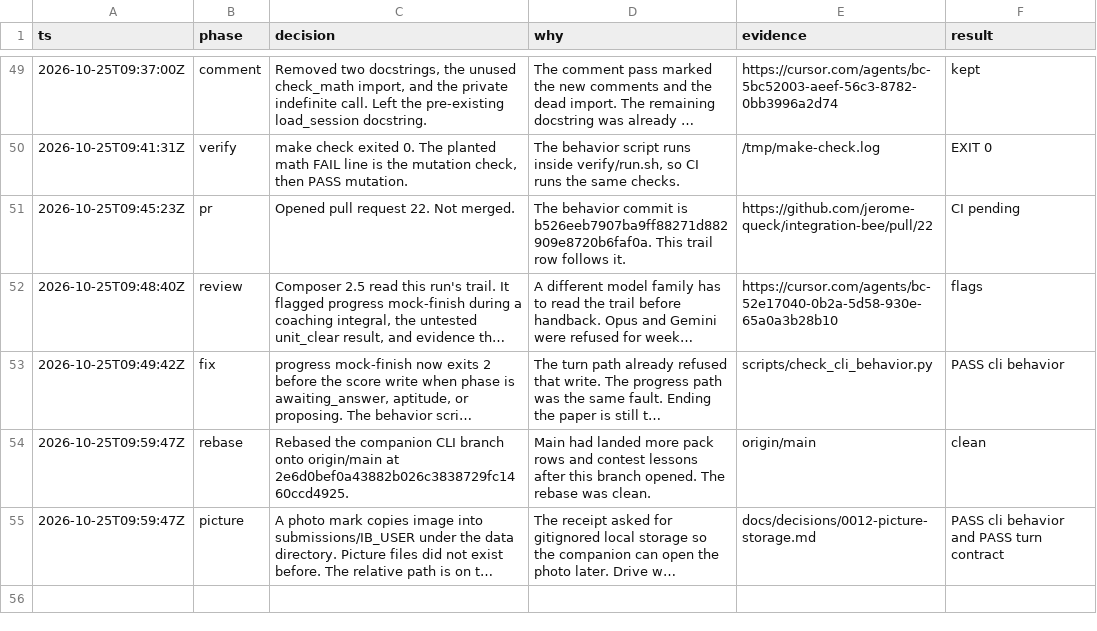
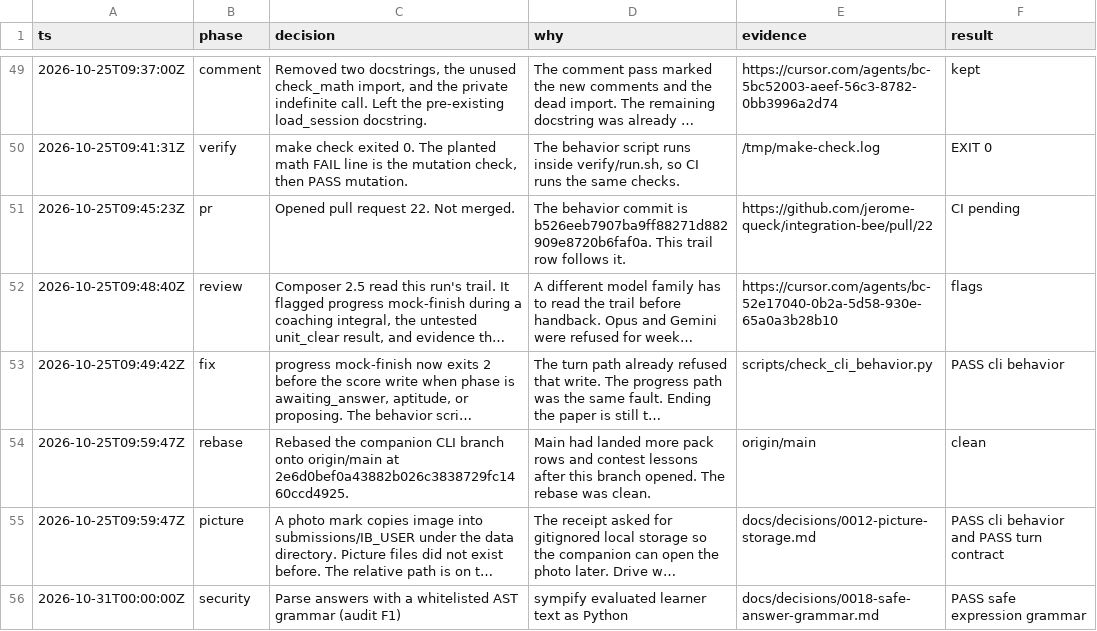
Before and after one commit to jerome-queck/integration-bee, a TSV file: docs/decisions/run-trail.tsv, drawn as a sheet; only a part is shown, gaps mark what is left out; long unchanged cells end in …; the diff names each change by its address in the sheet, - before the commit and + after, or states it on an @@ line.

Commit message:
Audit F1: record the safe answer grammar decision

```diff
--- a/docs/decisions/run-trail.tsv
+++ b/docs/decisions/run-trail.tsv
+row 56: 2026-10-31T00:00:00Z | security | Parse answers with a whitelisted AST grammar (audit F1) | sympify evaluated learner text as Python | docs/decisions/0018-safe-answer-grammar.md | PASS safe expression grammar
```
Also changed, not shown: 1 other file.
